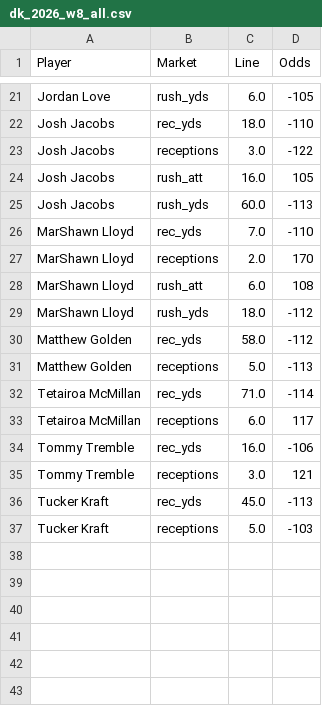
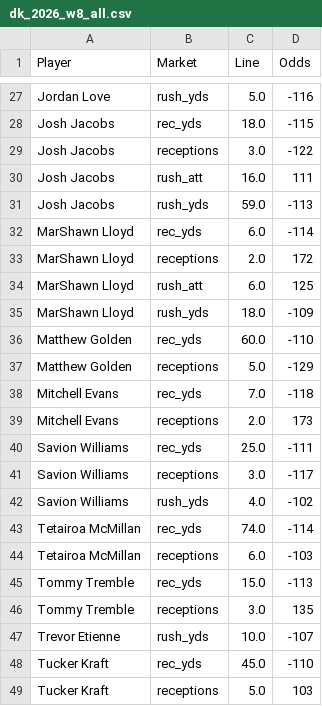
Before and after one commit to fozzyyozzy/edge-index, a CSV file: automation/lines/dk_2026_w8_all.csv, drawn as a sheet; only a part is shown, gaps mark what is left out; addresses are those after the commit; the diff covers the shown part only; the diff names each change by its address in the sheet, - before the commit and + after, or states it on an @@ line.

```diff
--- a/automation/lines/dk_2026_w8_all.csv
+++ b/automation/lines/dk_2026_w8_all.csv
-C27 (Line): 6.0
+C27 (Line): 5.0
-D27 (Odds): -105
+D27 (Odds): -116
-D28 (Odds): -110
+D28 (Odds): -115
-D30 (Odds): 105
+D30 (Odds): 111
-C31 (Line): 60.0
+C31 (Line): 59.0
-C32 (Line): 7.0
+C32 (Line): 6.0
-D32 (Odds): -110
+D32 (Odds): -114
-D33 (Odds): 170
+D33 (Odds): 172
-D34 (Odds): 108
+D34 (Odds): 125
-D35 (Odds): -112
+D35 (Odds): -109
-C36 (Line): 58.0
+C36 (Line): 60.0
-D36 (Odds): -112
+D36 (Odds): -110
-D37 (Odds): -113
+D37 (Odds): -129
+row 38: Mitchell Evans | rec_yds | 7.0 | -118
+row 39: Mitchell Evans | receptions | 2.0 | 173
+row 40: Savion Williams | rec_yds | 25.0 | -111
+row 41: Savion Williams | receptions | 3.0 | -117
+row 42: Savion Williams | rush_yds | 4.0 | -102
-C43 (Line): 71.0
+C43 (Line): 74.0
-D44 (Odds): 117
+D44 (Odds): -103
-C45 (Line): 16.0
+C45 (Line): 15.0
-D45 (Odds): -106
+D45 (Odds): -113
-D46 (Odds): 121
+D46 (Odds): 135
+row 47: Trevor Etienne | rush_yds | 10.0 | -107
-D48 (Odds): -113
+D48 (Odds): -110
-D49 (Odds): -103
+D49 (Odds): 103
```
Also changed, not shown: 6 added rows and 25 edited cells elsewhere in this file, automation/floors/floors_2026_w8_tnf.csv, automation/lines/dk_2026_w8_mnf.csv, 15 other files.
